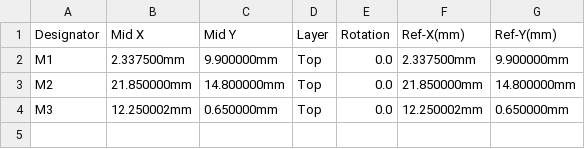
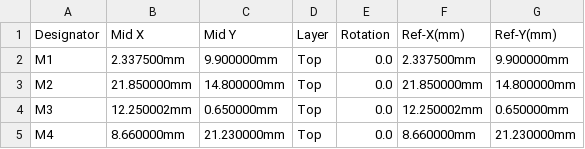
Before and after one commit to greenenergyperu1973/hellen-example, a CSV file: boards/greenenergyecu-a/frame/ecu-CPL.csv, drawn as a sheet.

```diff
--- a/boards/greenenergyecu-a/frame/ecu-CPL.csv
+++ b/boards/greenenergyecu-a/frame/ecu-CPL.csv
@@ -4 +4,2 @@ M2,21.850000mm,14.800000mm,Top,0.0,21.850000mm,14.800000mm
 M3,12.250002mm,0.650000mm,Top,0.0,12.250002mm,0.650000mm
+M4,8.660000mm,21.230000mm,Top,0.0,8.660000mm,21.230000mm
```
Also changed, not shown: boards/greenenergyecu-a/board/greenenergyecu-a-BOM-JLC.csv, boards/greenenergyecu-a/board/greenenergyecu-a-CPL.csv, 36 other files.
